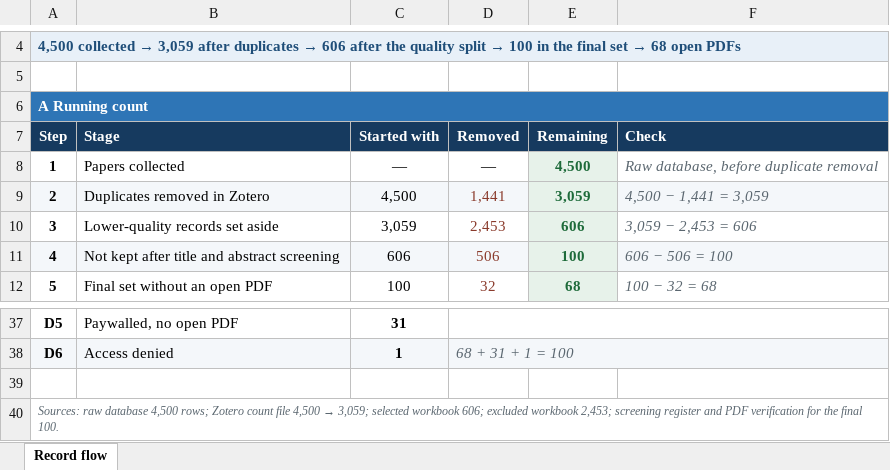
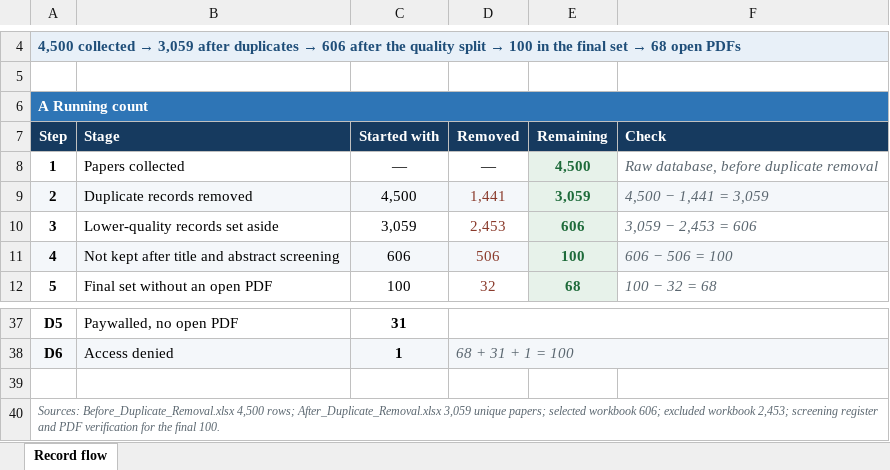
Before and after one commit to mehnafiz/LLM_Agent_Security_SLR, an Excel workbook: SLR_Record_Flow.xlsx, sheet Record flow, drawn as a sheet; only a part is shown, gaps mark what is left out; values as stored, in another font and other column widths than the file's, no borders; the diff names each change by its address in the sheet, - before the commit and + after, or states it on an @@ line.

```diff
--- a/SLR_Record_Flow.xlsx (sheet Record flow)
+++ b/SLR_Record_Flow.xlsx (sheet Record flow)
-B9 (Stage): Duplicates removed in Zotero
+B9 (Stage): Duplicate records removed
@@ A40 (Step): Sources: raw database 4,500 rows; Zotero count file 4,500 → 3,059; selected workbook… → Sources: Before_Duplicate_Removal.xlsx 4,500 rows; After_Duplicate_Removal.xlsx 3,059 unique papers; selected workbook… @@
```
Also changed, not shown: 8 other files.
